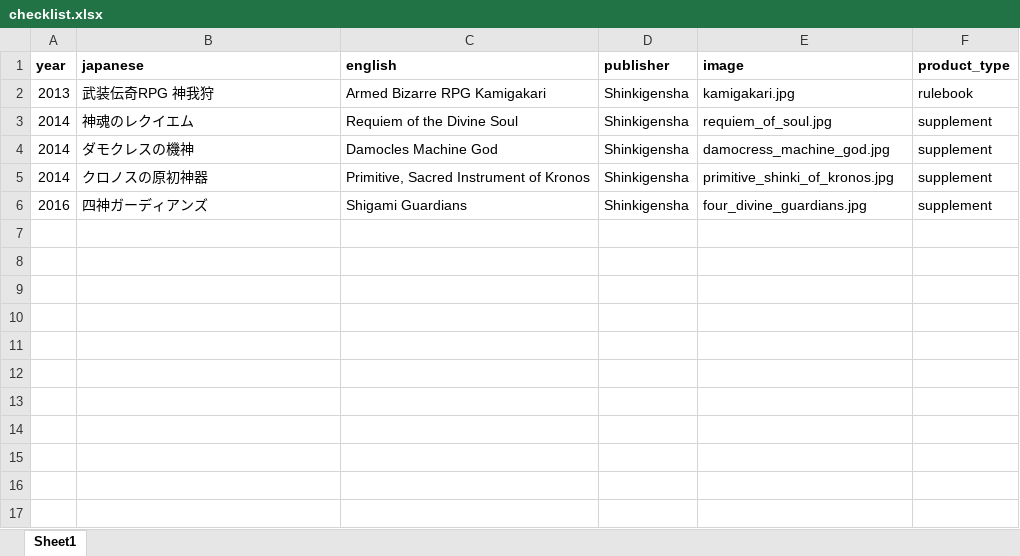
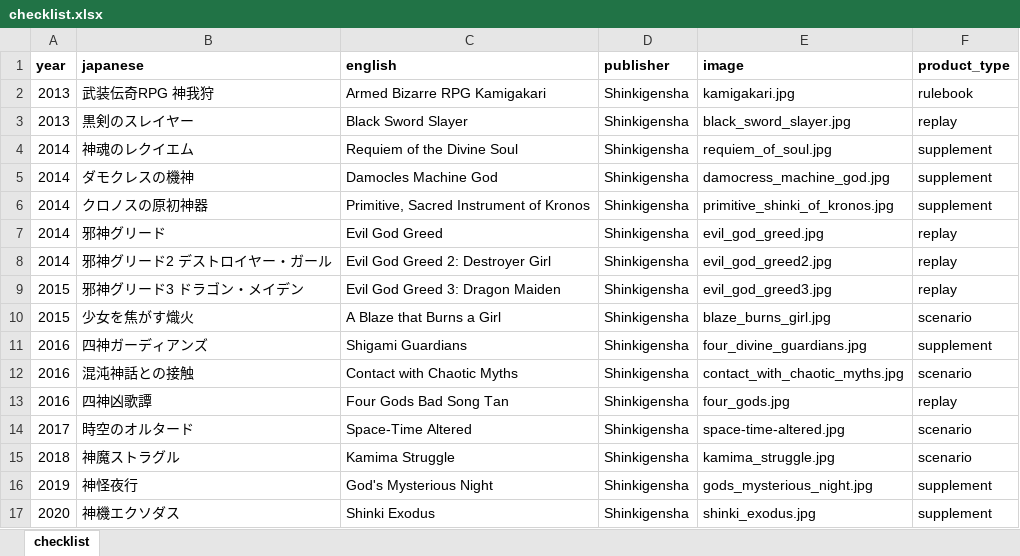
Before and after one commit to weatherspud/japanese-collectors-list, an Excel workbook: kamigakari/checklist.xlsx, sheet checklist, drawn as a sheet; values as stored, in another font and other column widths than the file's, no borders; the diff names each change by its address in the sheet, - before the commit and + after, or states it on an @@ line.

Commit message:
more kamigakari

```diff
--- a/kamigakari/checklist.xlsx (sheet checklist)
+++ b/kamigakari/checklist.xlsx (sheet checklist)
-sheet tab: Sheet1
+sheet tab: checklist
+row 3: 2013 | 黒剣のスレイヤー | Black Sword Slayer | Shinkigensha | black_sword_slayer.jpg | replay
+row 7: 2014 | 邪神グリード | Evil God Greed | Shinkigensha | evil_god_greed.jpg | replay
+row 8: 2014 | 邪神グリード2 デストロイヤー・ガール | Evil God Greed 2: Destroyer Girl | Shinkigensha | evil_god_greed2.jpg | replay
+row 9: 2015 | 邪神グリード3 ドラゴン・メイデン | Evil God Greed 3: Dragon Maiden | Shinkigensha | evil_god_greed3.jpg | replay
+row 10: 2015 | 少女を焦がす熾火 | A Blaze that Burns a Girl | Shinkigensha | blaze_burns_girl.jpg | scenario
+row 12: 2016 | 混沌神話との接触 | Contact with Chaotic Myths | Shinkigensha | contact_with_chaotic_myths.jpg | scenario
+row 13: 2016 | 四神凶歌譚 | Four Gods Bad Song Tan | Shinkigensha | four_gods.jpg | replay
+row 14: 2017 | 時空のオルタード | Space-Time Altered | Shinkigensha | space-time-altered.jpg | scenario
+row 15: 2018 | 神魔ストラグル | Kamima Struggle | Shinkigensha | kamima_struggle.jpg | scenario
+row 16: 2019 | 神怪夜行 | God's Mysterious Night | Shinkigensha | gods_mysterious_night.jpg | supplement
+row 17: 2020 | 神機エクソダス | Shinki Exodus | Shinkigensha | shinki_exodus.jpg | supplement
```
Also changed, not shown: 14 other files.
